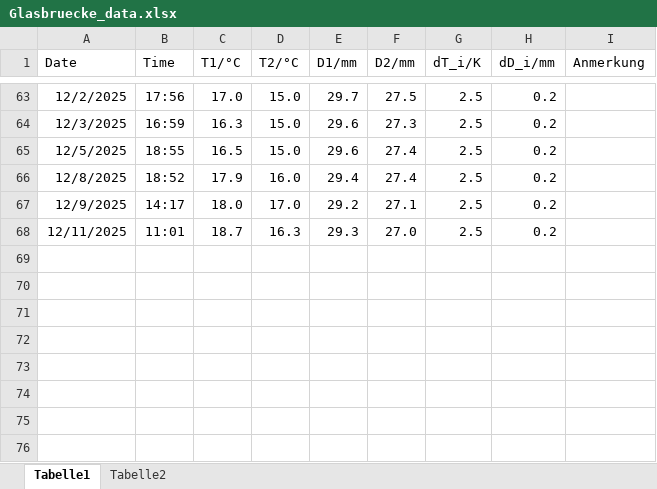
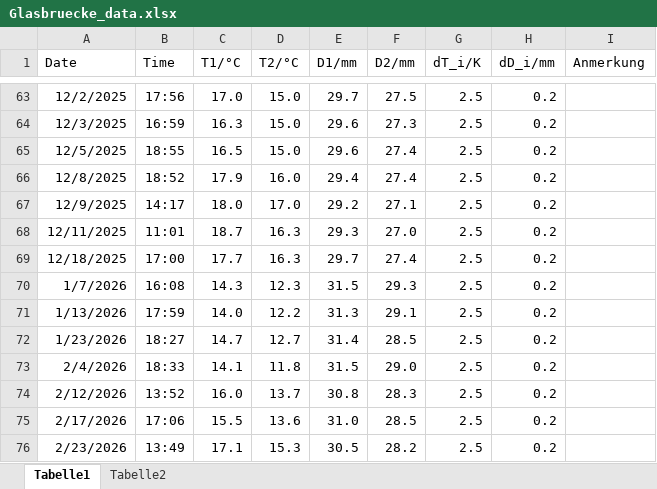
Before and after one commit to Bjoern20/Glasbruecke_Institut_Physik_Rostock, an Excel workbook: Glasbruecke_Spalt_Main/Glasbruecke_data.xlsx, sheet Tabelle1, drawn as a sheet; only a part is shown, gaps mark what is left out; values as stored, in another font and other column widths than the file's, no borders; the diff names each change by its address in the sheet, - before the commit and + after, or states it on an @@ line.

```diff
--- a/Glasbruecke_Spalt_Main/Glasbruecke_data.xlsx (sheet Tabelle1)
+++ b/Glasbruecke_Spalt_Main/Glasbruecke_data.xlsx (sheet Tabelle1)
+row 69: 12/18/2025 | 17:00 | 17.7 | 16.3 | 29.7 | 27.4 | 2.5 | 0.2
+row 70: 1/7/2026 | 16:08 | 14.3 | 12.3 | 31.5 | 29.3 | 2.5 | 0.2
+row 71: 1/13/2026 | 17:59 | 14.0 | 12.2 | 31.3 | 29.1 | 2.5 | 0.2
+row 72: 1/23/2026 | 18:27 | 14.7 | 12.7 | 31.4 | 28.5 | 2.5 | 0.2
+row 73: 2/4/2026 | 18:33 | 14.1 | 11.8 | 31.5 | 29.0 | 2.5 | 0.2
+row 74: 2/12/2026 | 13:52 | 16.0 | 13.7 | 30.8 | 28.3 | 2.5 | 0.2
+row 75: 2/17/2026 | 17:06 | 15.5 | 13.6 | 31.0 | 28.5 | 2.5 | 0.2
+row 76: 2/23/2026 | 13:49 | 17.1 | 15.3 | 30.5 | 28.2 | 2.5 | 0.2
```
Also changed, not shown: sheet Tabelle2, charts or pictures, 7 other files.
